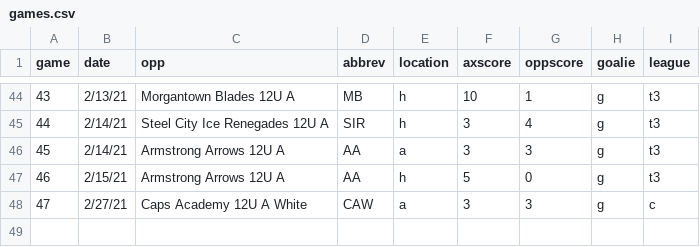
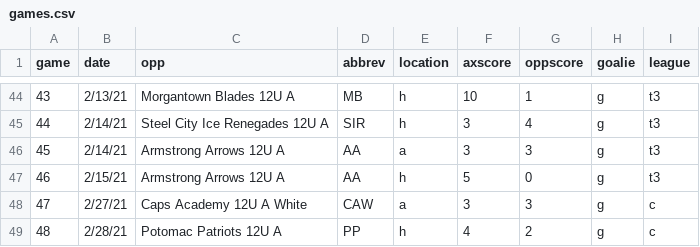
Before and after one commit to werntzp/hockey-stats, a CSV file: games.csv, drawn as a sheet; only a part is shown, gaps mark what is left out; the diff names each change by its address in the sheet, - before the commit and + after, or states it on an @@ line.

Commit message:
Update games.csv

```diff
--- a/games.csv
+++ b/games.csv
+row 49: 48 | 2/28/21 | Potomac Patriots 12U A | PP | h | 4 | 2 | g | c
```
